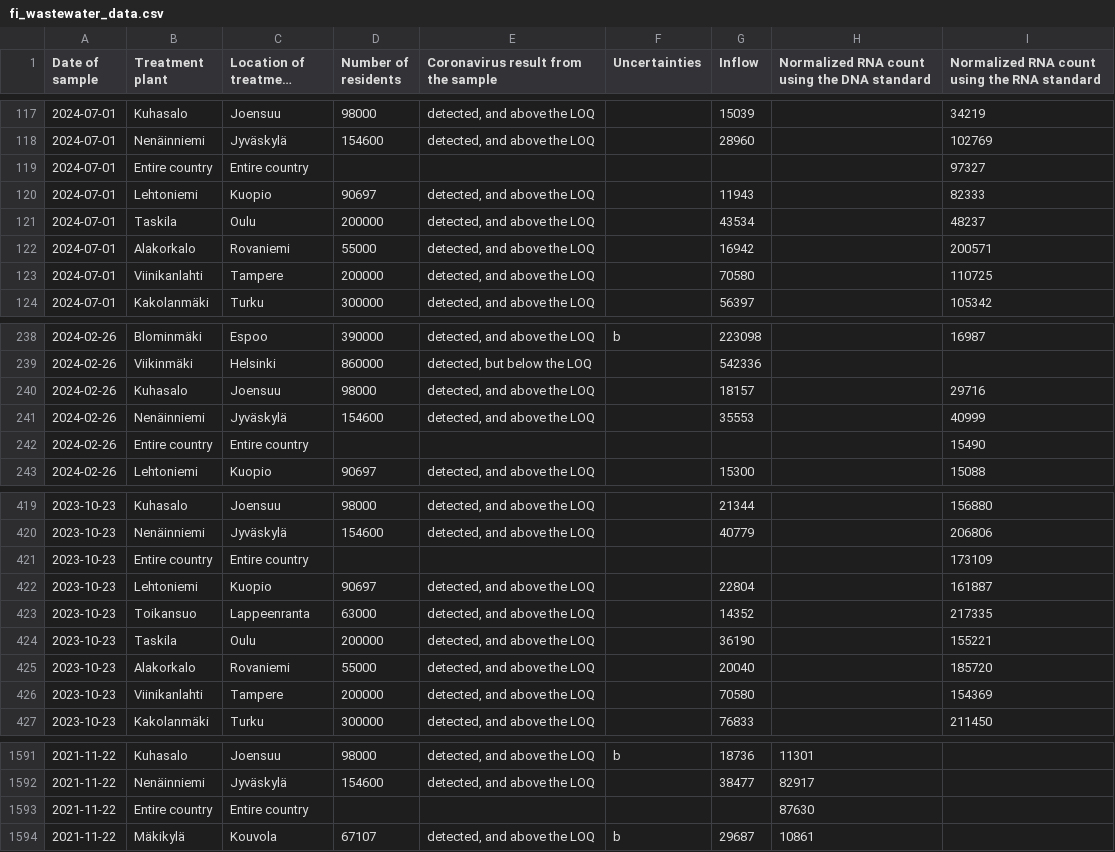
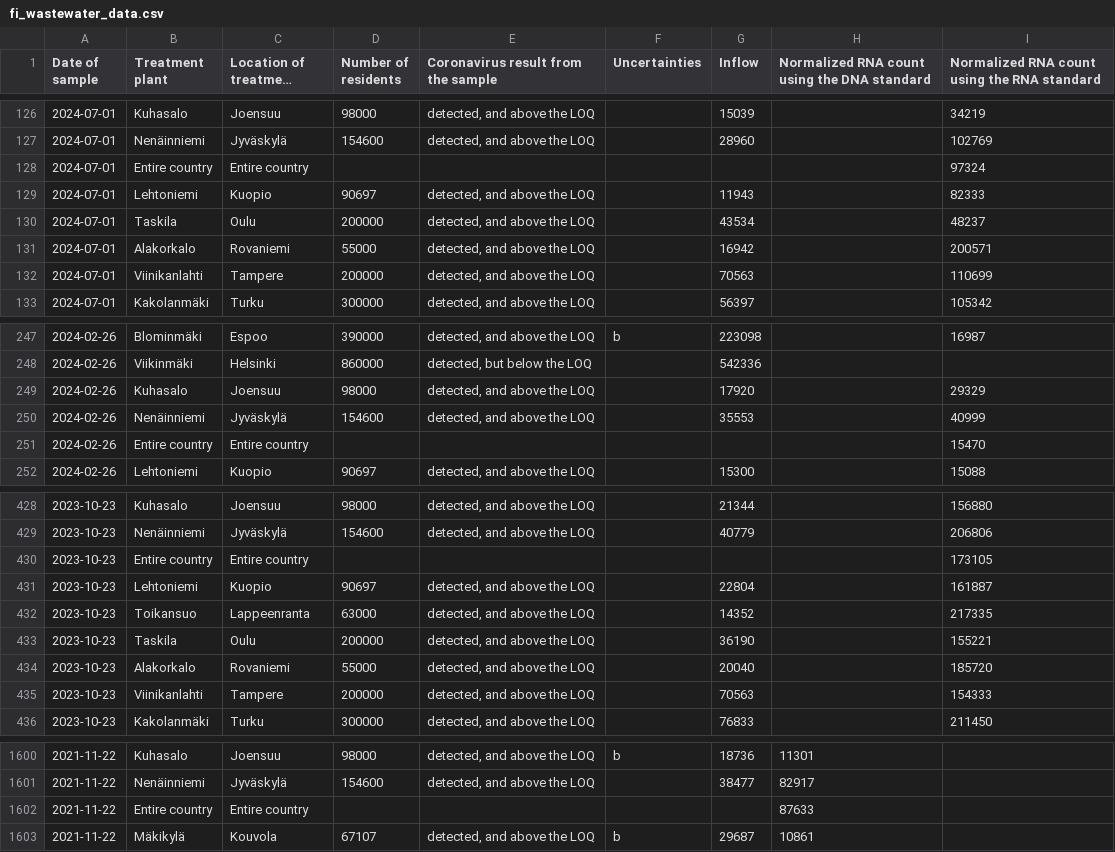
Before and after one commit to necsi/WHN-Wastewater-Data, a CSV file: data/Finland/fi_wastewater_data.csv, drawn as a sheet; only a part is shown, gaps mark what is left out; long unchanged cells end in …; the diff covers the shown part only.

```diff
--- a/data/Finland/fi_wastewater_data.csv
+++ b/data/Finland/fi_wastewater_data.csv
@@ -118,3 +127,3 @@
 "2024-07-01","Nenäinniemi","Jyväskylä","154600","detected, and above the LOQ","","28960","","102769"
-"2024-07-01","Entire country","Entire country","","","","","","97327"
+"2024-07-01","Entire country","Entire country","","","","","","97324"
 "2024-07-01","Lehtoniemi","Kuopio","90697","detected, and above the LOQ","","11943","","82333"
@@ -122,3 +131,3 @@
 "2024-07-01","Alakorkalo","Rovaniemi","55000","detected, and above the LOQ","","16942","","200571"
-"2024-07-01","Viinikanlahti","Tampere","200000","detected, and above the LOQ","","70580","","110725"
+"2024-07-01","Viinikanlahti","Tampere","200000","detected, and above the LOQ","","70563","","110699"
 "2024-07-01","Kakolanmäki","Turku","300000","detected, and above the LOQ","","56397","","105342"
@@ -239,5 +248,5 @@
 "2024-02-26","Viikinmäki","Helsinki","860000","detected, but below the LOQ","","542336","",""
-"2024-02-26","Kuhasalo","Joensuu","98000","detected, and above the LOQ","","18157","","29716"
+"2024-02-26","Kuhasalo","Joensuu","98000","detected, and above the LOQ","","17920","","29329"
 "2024-02-26","Nenäinniemi","Jyväskylä","154600","detected, and above the LOQ","","35553","","40999"
-"2024-02-26","Entire country","Entire country","","","","","","15490"
+"2024-02-26","Entire country","Entire country","","","","","","15470"
 "2024-02-26","Lehtoniemi","Kuopio","90697","detected, and above the LOQ","","15300","","15088"
@@ -420,3 +429,3 @@
 "2023-10-23","Nenäinniemi","Jyväskylä","154600","detected, and above the LOQ","","40779","","206806"
-"2023-10-23","Entire country","Entire country","","","","","","173109"
+"2023-10-23","Entire country","Entire country","","","","","","173105"
 "2023-10-23","Lehtoniemi","Kuopio","90697","detected, and above the LOQ","","22804","","161887"
@@ -425,3 +434,3 @@
 "2023-10-23","Alakorkalo","Rovaniemi","55000","detected, and above the LOQ","","20040","","185720"
-"2023-10-23","Viinikanlahti","Tampere","200000","detected, and above the LOQ","","70580","","154369"
+"2023-10-23","Viinikanlahti","Tampere","200000","detected, and above the LOQ","","70563","","154333"
 "2023-10-23","Kakolanmäki","Turku","300000","detected, and above the LOQ","","76833","","211450"
@@ -1592,3 +1601,3 @@
 "2021-11-22","Nenäinniemi","Jyväskylä","154600","detected, and above the LOQ","","38477","82917",""
-"2021-11-22","Entire country","Entire country","","","","","87630",""
+"2021-11-22","Entire country","Entire country","","","","","87633",""
 "2021-11-22","Mäkikylä","Kouvola","67107","detected, and above the LOQ","b","29687","10861",""
```
Also changed, not shown: 9 added rows and 14 edited cells elsewhere in this file, data/Finland/FinlandEstimCasesSewersheds.csv.
